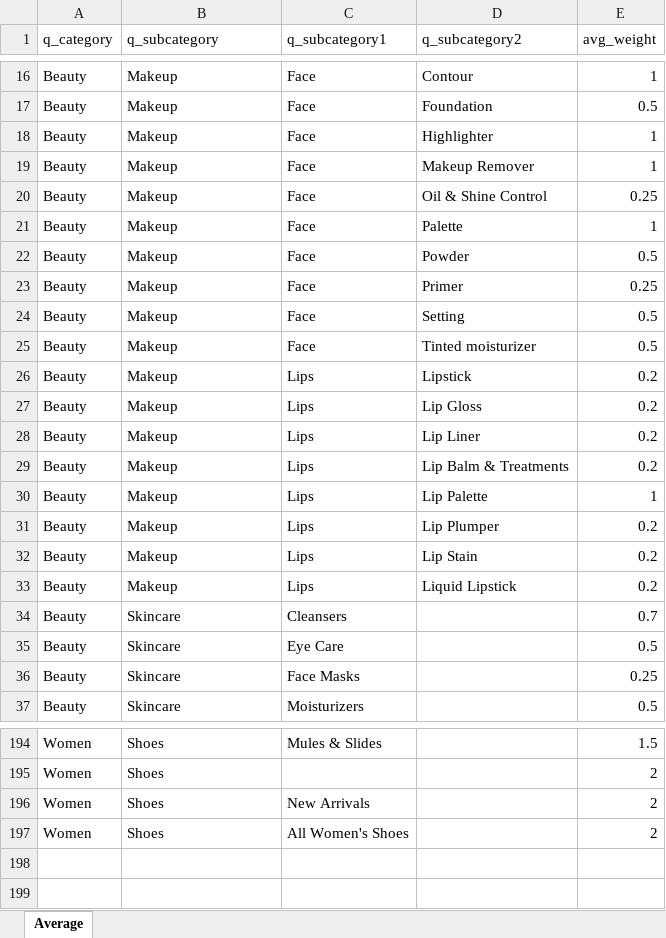
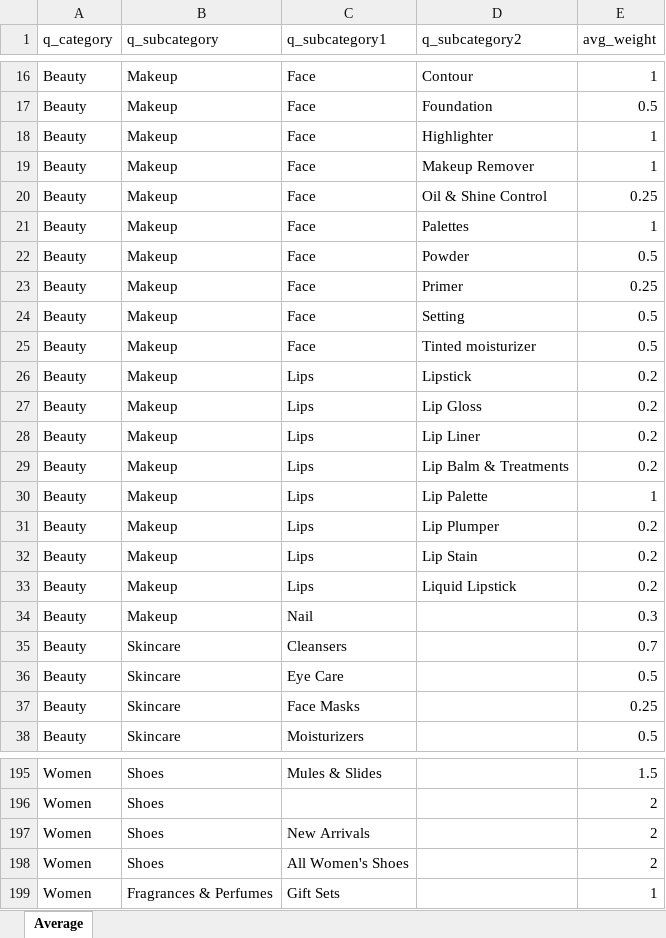
Before and after one commit to Viveckh/QareceWebCrawler, an Excel workbook: product_scraper/product_scraper/reference_data/profit_margin_mapping.xlsx, sheet Average, drawn as a sheet; only a part is shown, gaps mark what is left out; values as stored, in another font and other column widths than the file's, no borders; table styles not drawn; the diff names each change by its address in the sheet, - before the commit and + after, or states it on an @@ line.

Commit message:
sephora search page crawler and also some additions to mapping files

```diff
--- a/product_scraper/product_scraper/reference_data/profit_margin_mapping.xlsx (sheet Average)
+++ b/product_scraper/product_scraper/reference_data/profit_margin_mapping.xlsx (sheet Average)
-D21 (q_subcategory2): Palette
+D21 (q_subcategory2): Palettes
+row 34: Beauty | Makeup | Nail |  | 0.3
+row 199: Women | Fragrances & Perfumes | Gift Sets |  | 1
```
Also changed, not shown: 8 other files.
